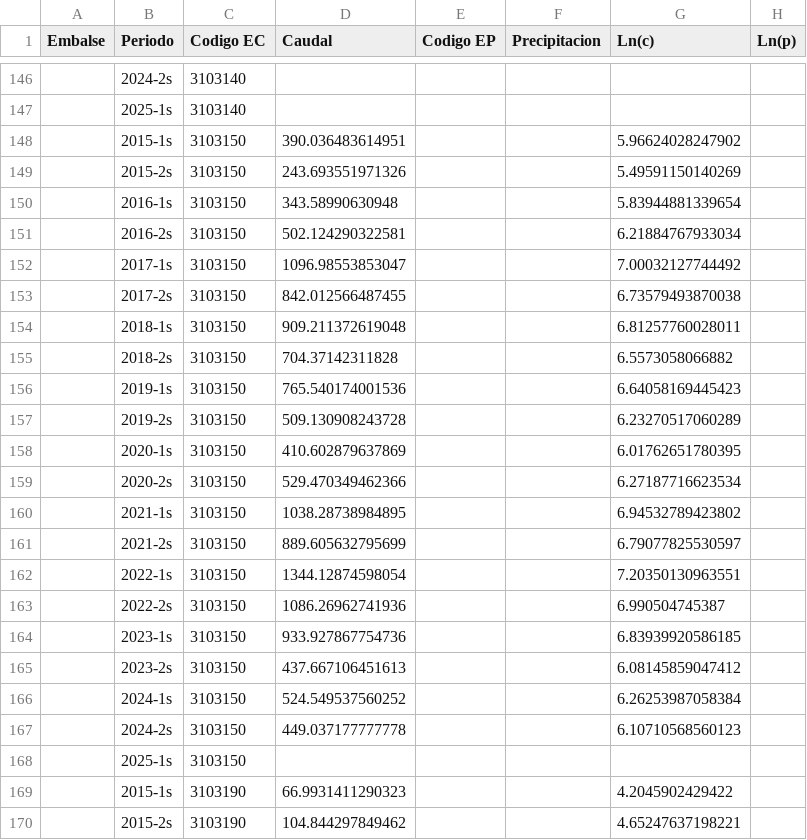
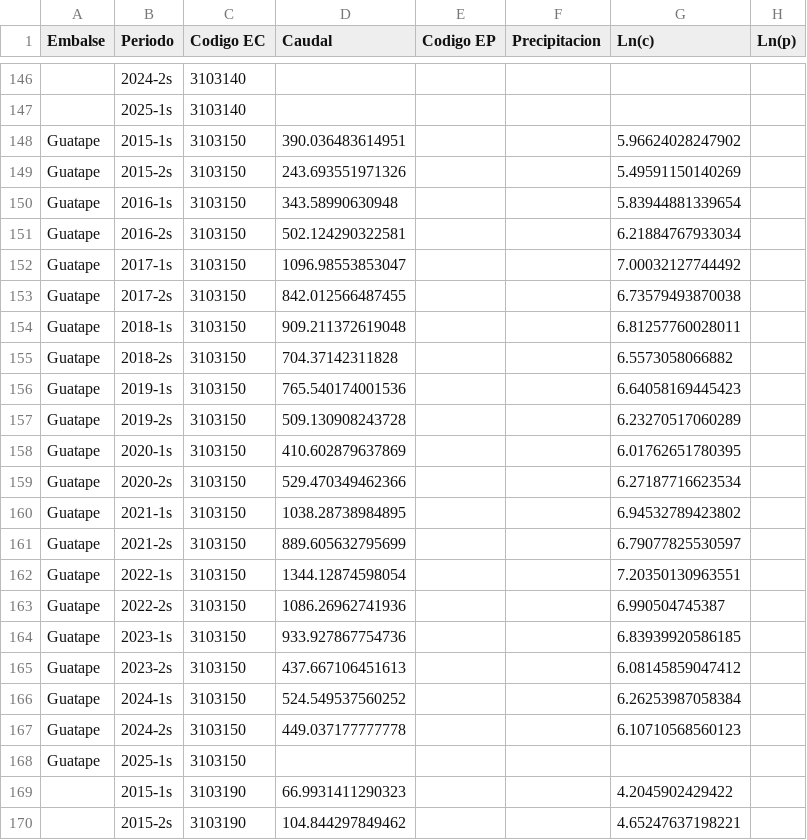
Before and after one commit to GNUTADEO/Tuxilo, a CSV file: data/Caudal/Calculo_caudal/consolidated_semester_data.csv (was data/Caudal/consolidated_semester_data.csv), drawn as a sheet; only a part is shown, gaps mark what is left out; the diff covers the shown part only.

```diff
--- a/data/Caudal/consolidated_semester_data.csv
+++ b/data/Caudal/Calculo_caudal/consolidated_semester_data.csv
@@ -147,23 +147,23 @@ Embalse;Periodo;Codigo EC;Caudal;Codigo EP;Precipitacion;Ln(c);Ln(p)
 ;2025-1s;3103140;;;;;
-;2015-1s;3103150;390.036483614951;;;5.96624028247902;
-;2015-2s;3103150;243.693551971326;;;5.49591150140269;
-;2016-1s;3103150;343.58990630948;;;5.83944881339654;
-;2016-2s;3103150;502.124290322581;;;6.21884767933034;
-;2017-1s;3103150;1096.98553853047;;;7.00032127744492;
-;2017-2s;3103150;842.012566487455;;;6.73579493870038;
-;2018-1s;3103150;909.211372619048;;;6.81257760028011;
-;2018-2s;3103150;704.37142311828;;;6.5573058066882;
-;2019-1s;3103150;765.540174001536;;;6.64058169445423;
-;2019-2s;3103150;509.130908243728;;;6.23270517060289;
-;2020-1s;3103150;410.602879637869;;;6.01762651780395;
-;2020-2s;3103150;529.470349462366;;;6.27187716623534;
-;2021-1s;3103150;1038.28738984895;;;6.94532789423802;
-;2021-2s;3103150;889.605632795699;;;6.79077825530597;
-;2022-1s;3103150;1344.12874598054;;;7.20350130963551;
-;2022-2s;3103150;1086.26962741936;;;6.990504745387;
-;2023-1s;3103150;933.927867754736;;;6.83939920586185;
-;2023-2s;3103150;437.667106451613;;;6.08145859047412;
-;2024-1s;3103150;524.549537560252;;;6.26253987058384;
-;2024-2s;3103150;449.037177777778;;;6.10710568560123;
-;2025-1s;3103150;;;;;
+Guatape;2015-1s;3103150;390.036483614951;;;5.96624028247902;
+Guatape;2015-2s;3103150;243.693551971326;;;5.49591150140269;
+Guatape;2016-1s;3103150;343.58990630948;;;5.83944881339654;
+Guatape;2016-2s;3103150;502.124290322581;;;6.21884767933034;
+Guatape;2017-1s;3103150;1096.98553853047;;;7.00032127744492;
+Guatape;2017-2s;3103150;842.012566487455;;;6.73579493870038;
+Guatape;2018-1s;3103150;909.211372619048;;;6.81257760028011;
+Guatape;2018-2s;3103150;704.37142311828;;;6.5573058066882;
+Guatape;2019-1s;3103150;765.540174001536;;;6.64058169445423;
+Guatape;2019-2s;3103150;509.130908243728;;;6.23270517060289;
+Guatape;2020-1s;3103150;410.602879637869;;;6.01762651780395;
+Guatape;2020-2s;3103150;529.470349462366;;;6.27187716623534;
+Guatape;2021-1s;3103150;1038.28738984895;;;6.94532789423802;
+Guatape;2021-2s;3103150;889.605632795699;;;6.79077825530597;
+Guatape;2022-1s;3103150;1344.12874598054;;;7.20350130963551;
+Guatape;2022-2s;3103150;1086.26962741936;;;6.990504745387;
+Guatape;2023-1s;3103150;933.927867754736;;;6.83939920586185;
+Guatape;2023-2s;3103150;437.667106451613;;;6.08145859047412;
+Guatape;2024-1s;3103150;524.549537560252;;;6.26253987058384;
+Guatape;2024-2s;3103150;449.037177777778;;;6.10710568560123;
+Guatape;2025-1s;3103150;;;;;
 ;2015-1s;3103190;66.9931411290323;;;4.2045902429422;
```
Also changed, not shown: 105 edited cells elsewhere in this file, 2 other files.
